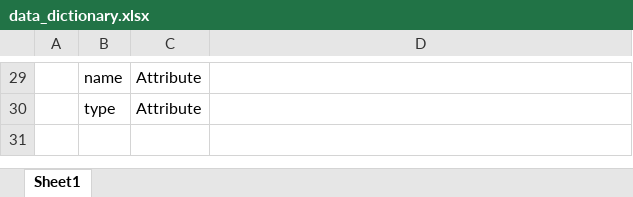
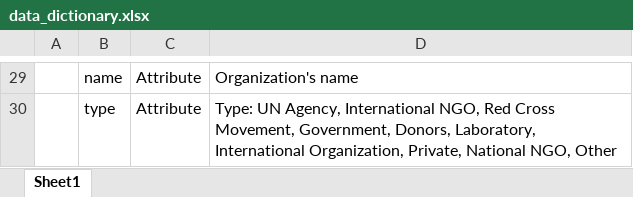
Before and after one commit to codeAligned/Relational-Database-Ebola-Data, an Excel workbook: lab1/datasets/data_dictionary.xlsx, sheet Sheet1, drawn as a sheet; only a part is shown, gaps mark what is left out; values as stored, in another font and other column widths than the file's, no borders; the diff covers the shown part only; the diff names each change by its address in the sheet, - before the commit and + after, or states it on an @@ line.

```diff
--- a/lab1/datasets/data_dictionary.xlsx (sheet Sheet1)
+++ b/lab1/datasets/data_dictionary.xlsx (sheet Sheet1)
-D29: (empty)
+D29: Organization's name
-D30: (empty)
+D30: Type: UN Agency, International NGO, Red Cross Movement, Government, Donors, Laboratory, International Organization, Private, National NGO, Other
```
Also changed, not shown: 1 added row, 1 removed row and 25 edited cells elsewhere in this sheet, 2 other files.
